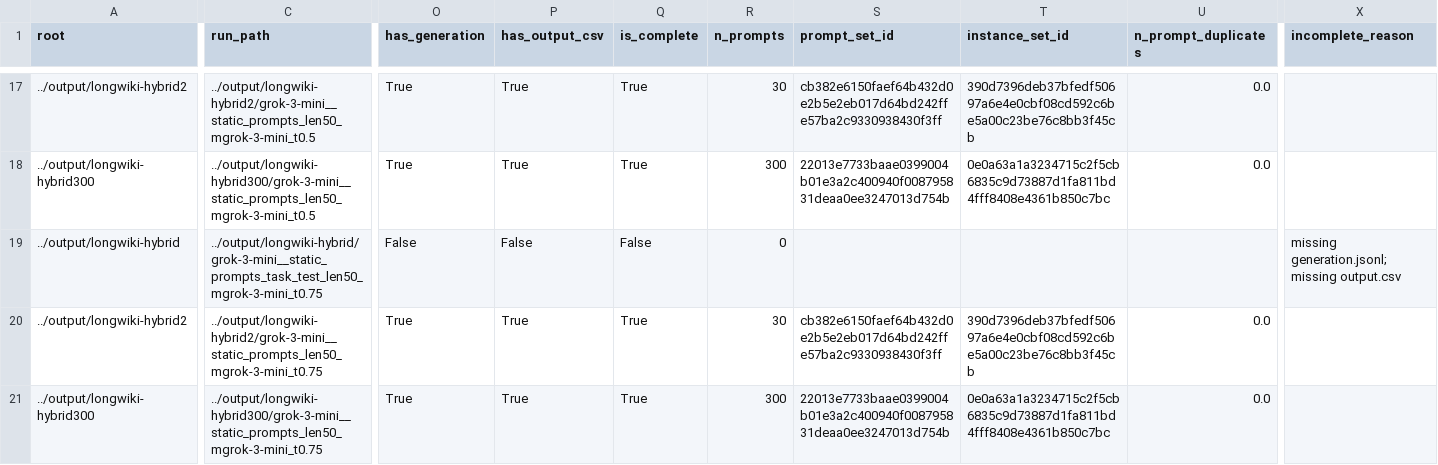
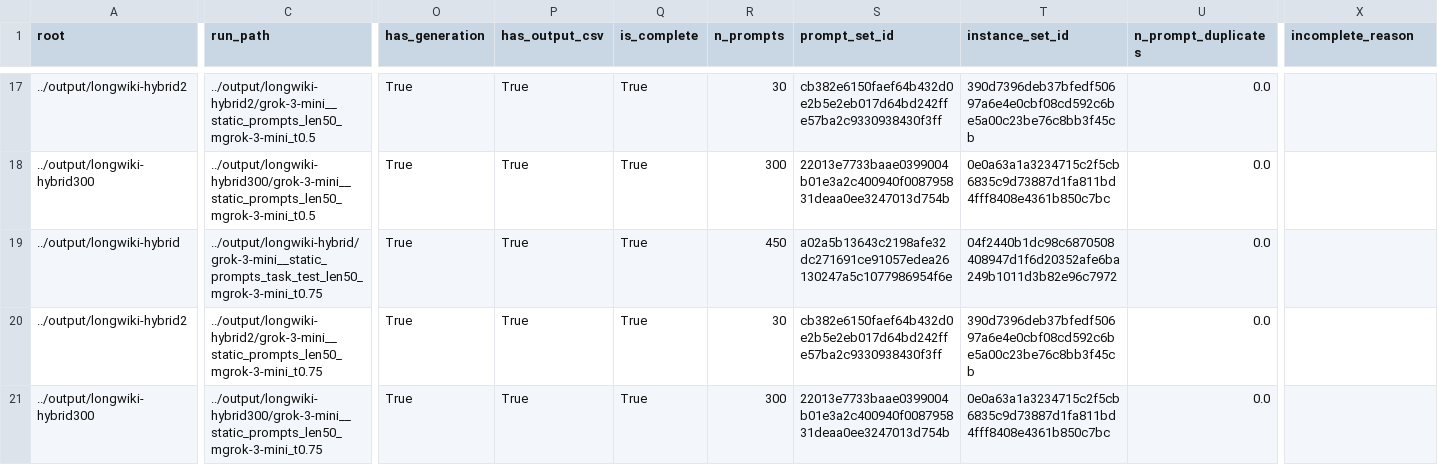
Before and after one commit to Fireman4740/HalluLens, a CSV file: notebook/artifacts/run_index.csv, drawn as a sheet; only a part is shown, gaps mark what is left out; the diff names each change by its address in the sheet, - before the commit and + after, or states it on an @@ line.

```diff
--- a/notebook/artifacts/run_index.csv
+++ b/notebook/artifacts/run_index.csv
-O19 (has_generation): False
+O19 (has_generation): True
-P19 (has_output_csv): False
+P19 (has_output_csv): True
-Q19 (is_complete): False
+Q19 (is_complete): True
-R19 (n_prompts): 0
+R19 (n_prompts): 450
-S19 (prompt_set_id): (empty)
+S19 (prompt_set_id): a02a5b13643c2198afe32dc271691ce91057edea26130247a5c1077986954f6e
-T19 (instance_set_id): (empty)
+T19 (instance_set_id): 04f2440b1dc98c6870508408947d1f6d20352afe6ba249b1011d3b82e96c7972
-U19 (n_prompt_duplicates): (empty)
+U19 (n_prompt_duplicates): 0.0
-X19 (incomplete_reason): missing generation.jsonl; missing output.csv
+X19 (incomplete_reason): (empty)
```
Also changed, not shown: notebook/artifacts/comparisons.csv, 4 other files.
